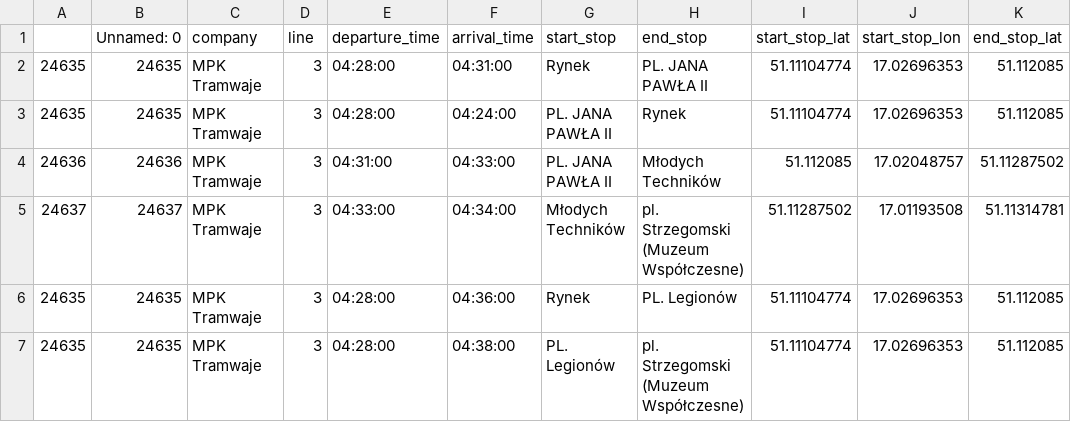
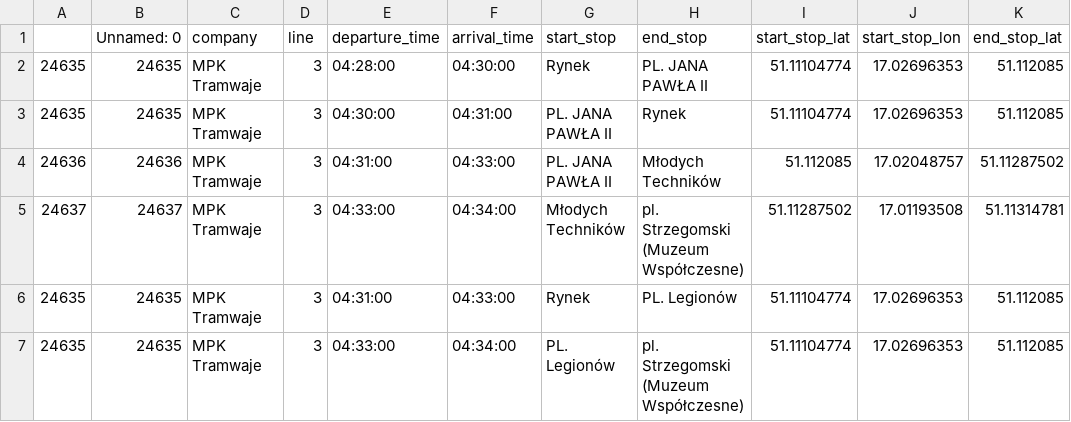
Before and after one commit to PANtroll/SI_list1, a CSV file: src/main/resources/testData.csv, drawn as a sheet; only a part is shown; the diff names each change by its address in the sheet, - before the commit and + after, or states it on an @@ line.

```diff
--- a/src/main/resources/testData.csv
+++ b/src/main/resources/testData.csv
-F2 (arrival_time): 04:31:00
+F2 (arrival_time): 04:30:00
-E3 (departure_time): 04:28:00
+E3 (departure_time): 04:30:00
-F3 (arrival_time): 04:24:00
+F3 (arrival_time): 04:31:00
-E6 (departure_time): 04:28:00
+E6 (departure_time): 04:31:00
-F6 (arrival_time): 04:36:00
+F6 (arrival_time): 04:33:00
-E7 (departure_time): 04:28:00
+E7 (departure_time): 04:33:00
-F7 (arrival_time): 04:38:00
+F7 (arrival_time): 04:34:00
```
Also changed, not shown: 3 other files.
